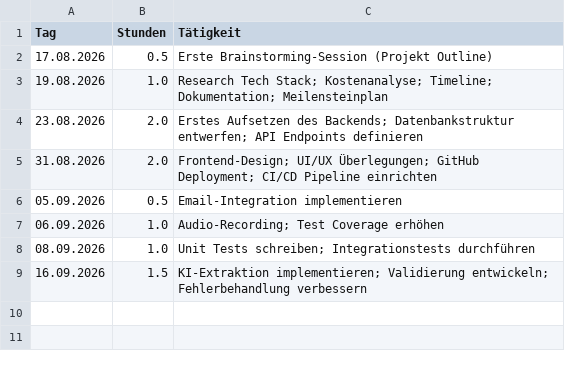
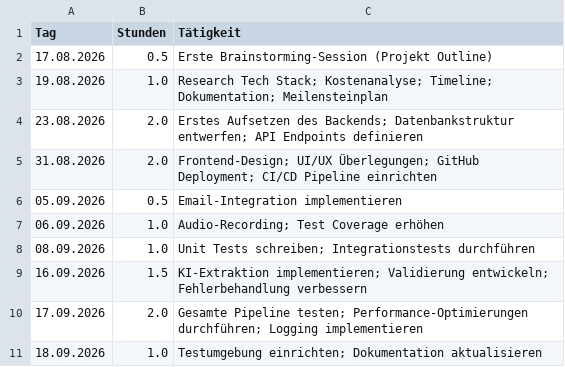
Before and after one commit to MirDochEgal555/Car-Registration, a CSV file: Stunden.csv, drawn as a sheet; the diff names each change by its address in the sheet, - before the commit and + after, or states it on an @@ line.

Commit message:
Full Working Pipeline

```diff
--- a/Stunden.csv
+++ b/Stunden.csv
+row 10: 17.09.2026 | 2.0 | Gesamte Pipeline testen; Performance-Optimierungen durchführen; Logging implementieren
+row 11: 18.09.2026 | 1.0 | Testumgebung einrichten; Dokumentation aktualisieren
```
Also changed, not shown: 25 other files.
